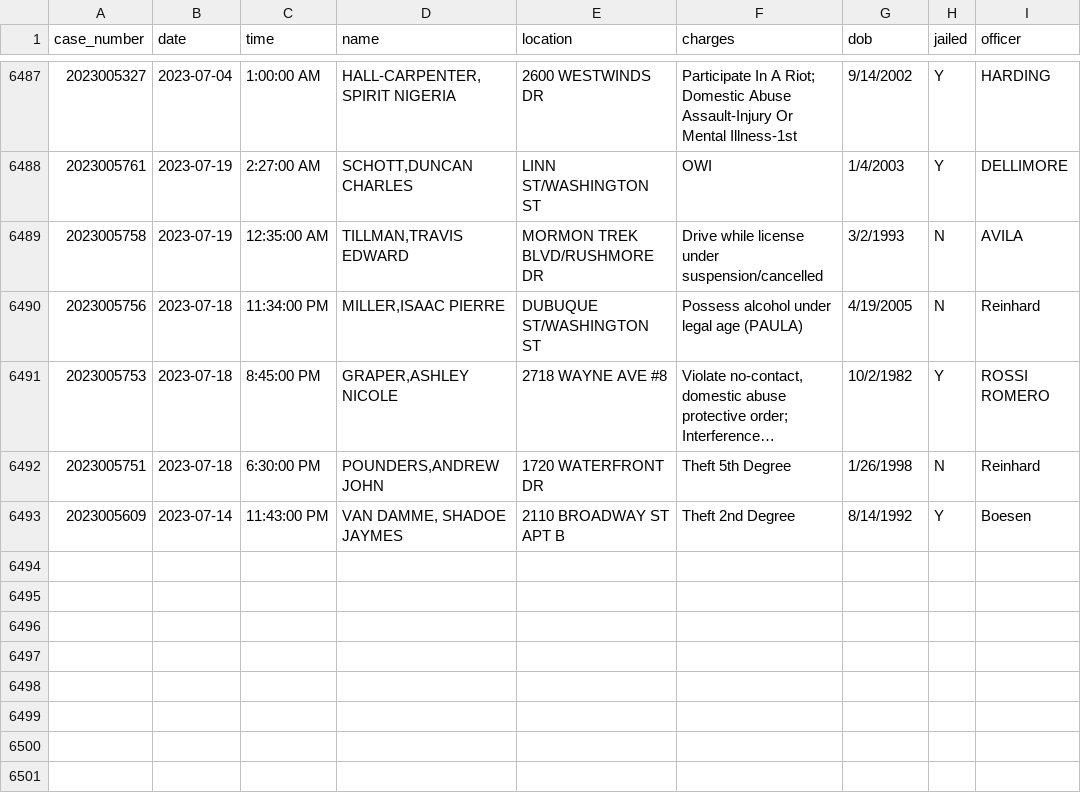
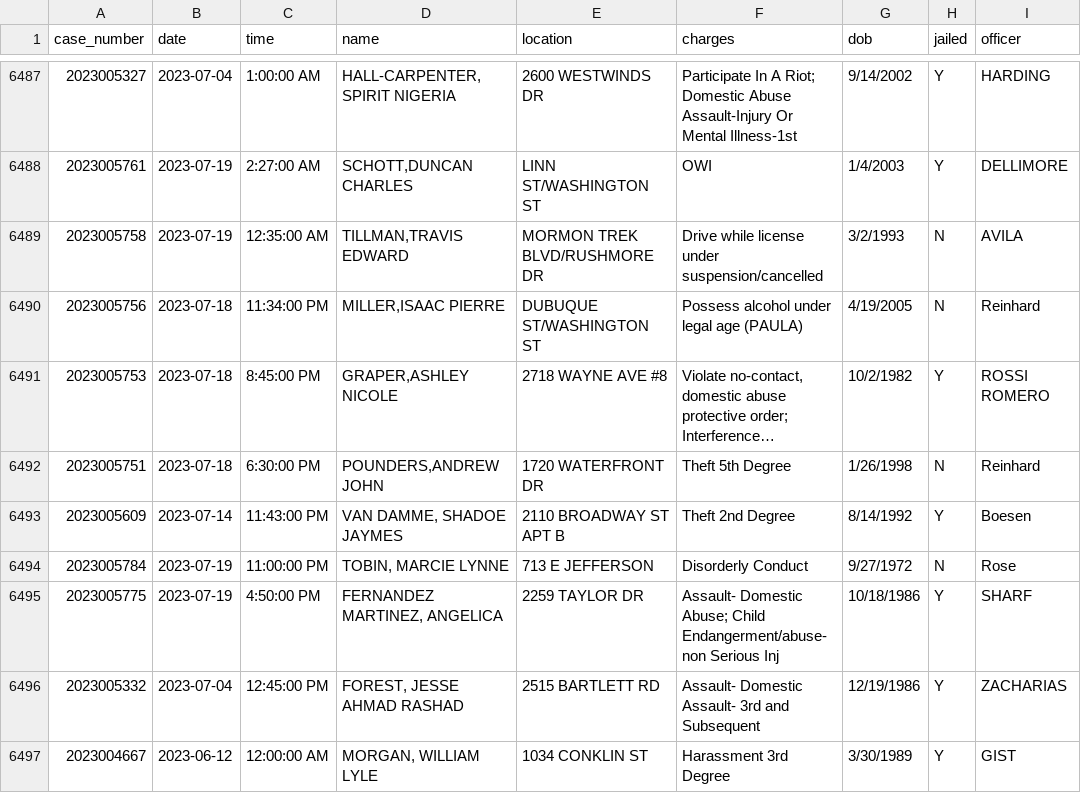
Before and after one commit to andrew-couch/ICBarTweeter, a CSV file: Data/charge_history.csv, drawn as a sheet; only a part is shown, gaps mark what is left out; long unchanged cells end in ….

```diff
--- a/Data/charge_history.csv
+++ b/Data/charge_history.csv
@@ -6493 +6493,5 @@ case_number,date,time,name,location,charges,dob,jailed,officer
 2023005609,2023-07-14,11:43:00 PM,"VAN DAMME, SHADOE JAYMES",2110 BROADWAY ST APT B,Theft 2nd Degree,8/14/1992,Y,Boesen
+2023005784,2023-07-19,11:00:00 PM,"TOBIN, MARCIE LYNNE",713 E JEFFERSON,Disorderly Conduct,9/27/1972,N,Rose
+2023005775,2023-07-19,4:50:00 PM,"FERNANDEZ MARTINEZ, ANGELICA",2259 TAYLOR DR,Assault- Domestic Abuse; Child Endangerment/abuse-non Serious Inj,10/18/1986,Y,SHARF
+2023005332,2023-07-04,12:45:00 PM,"FOREST, JESSE AHMAD RASHAD",2515 BARTLETT RD,Assault- Domestic Assault- 3rd and Subsequent,12/19/1986,Y,ZACHARIAS
+2023004667,2023-06-12,12:00:00 AM,"MORGAN, WILLIAM LYLE",1034 CONKLIN ST,Harassment 3rd Degree,3/30/1989,Y,GIST
```
